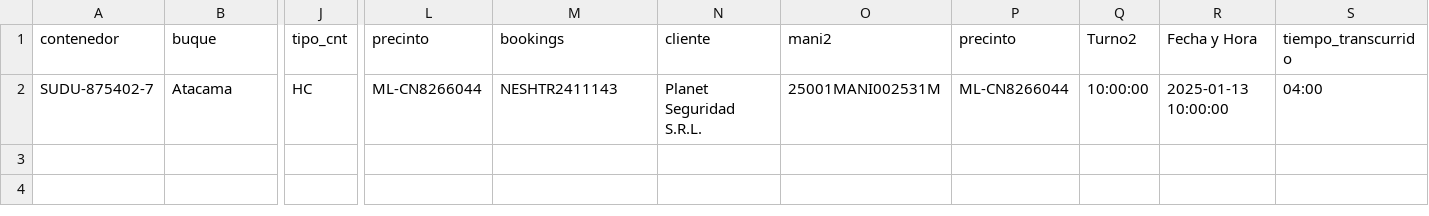
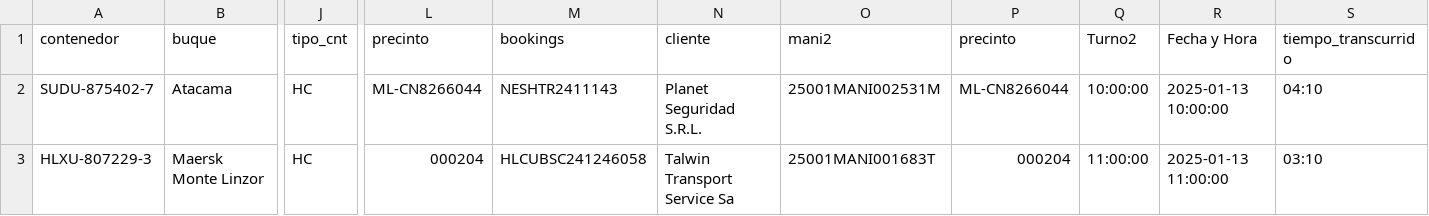
Before and after one commit to marajadesantelmo/dassa_operativo_stream, a CSV file: data/pendiente_ingresado.csv, drawn as a sheet; only a part is shown, gaps mark what is left out; rows hold the shown columns only; the diff names each change by its address in the sheet, - before the commit and + after, or states it on an @@ line.

```diff
--- a/data/pendiente_ingresado.csv
+++ b/data/pendiente_ingresado.csv
-S2 (tiempo_transcurrido): 04:00
+S2 (tiempo_transcurrido): 04:10
+row 3: HLXU-807229-3 | Maersk Monte Linzor | HC | 000204 | HLCUBSC241246058 | Talwin Transport Service Sa | 25001MANI001683T | 000204 | 11:00:00 | 2025-01-13 11:00:00 | 03:10
```
Also changed, not shown: alertas_arribos.csv, data/arribos.csv.
